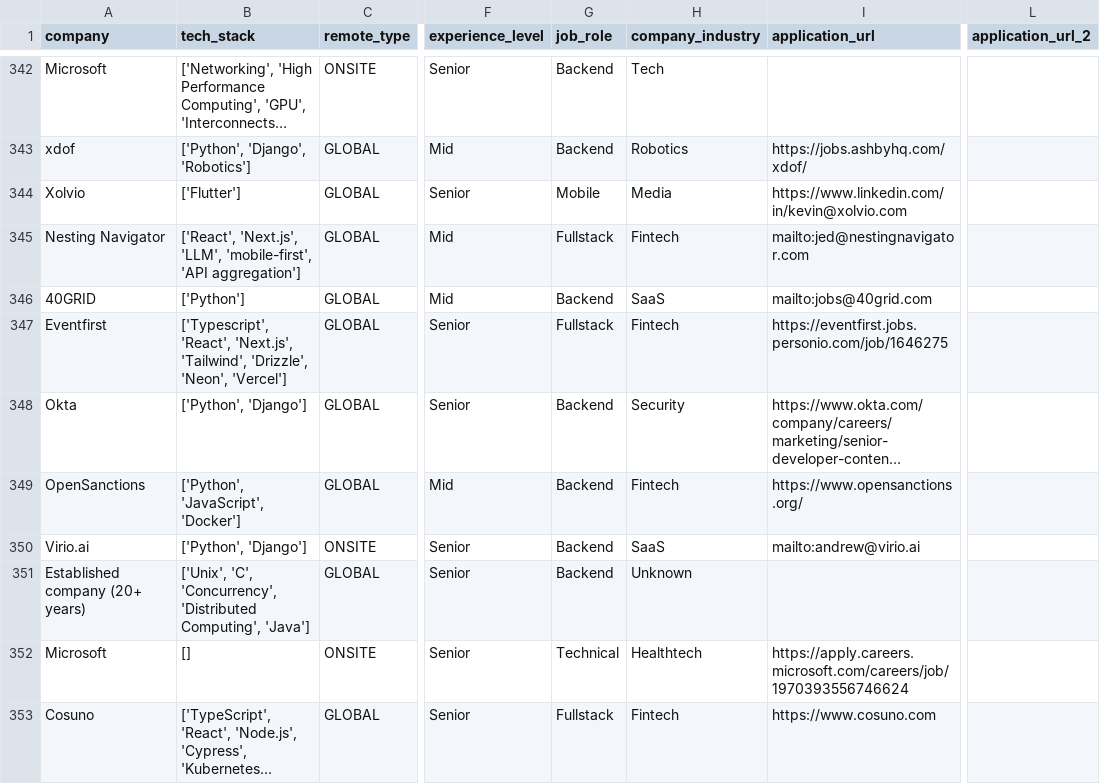
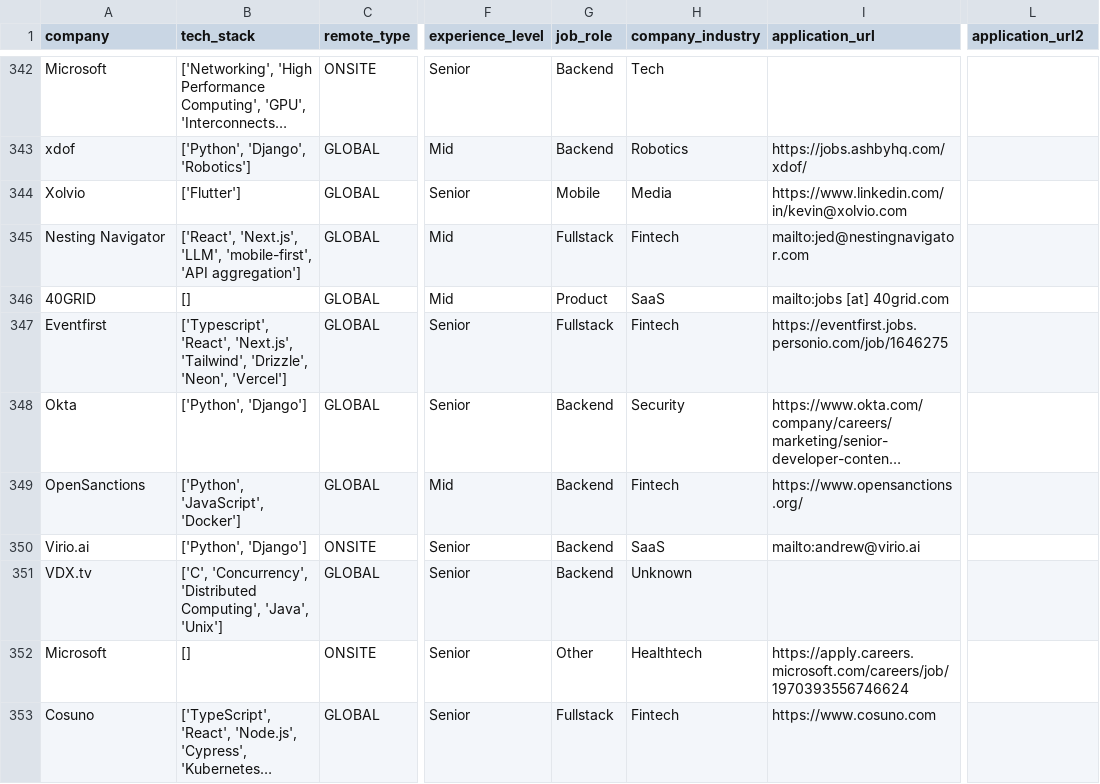
Before and after one commit to UniverseScripts/job-scrapper-ai, a CSV file: data/processed/jobs.csv, drawn as a sheet; only a part is shown, gaps mark what is left out; long unchanged cells end in …; the diff covers the shown part only; the diff names each change by its address in the sheet, - before the commit and + after, or states it on an @@ line.

```diff
--- a/data/processed/jobs.csv
+++ b/data/processed/jobs.csv
-L1: application_url_2
+L1: application_url2
-B346 (tech_stack): ['Python']
+B346 (tech_stack): []
-G346 (job_role): Backend
+G346 (job_role): Product
-I346 (application_url): mailto:jobs@40grid.com
+I346 (application_url): mailto:jobs [at] 40grid.com
-A351 (company): Established company (20+ years)
+A351 (company): VDX.tv
-B351 (tech_stack): ['Unix', 'C', 'Concurrency', 'Distributed Computing', 'Java']
+B351 (tech_stack): ['C', 'Concurrency', 'Distributed Computing', 'Java', 'Unix']
-G352 (job_role): Technical
+G352 (job_role): Other
```
Also changed, not shown: 156 edited cells elsewhere in this file.
